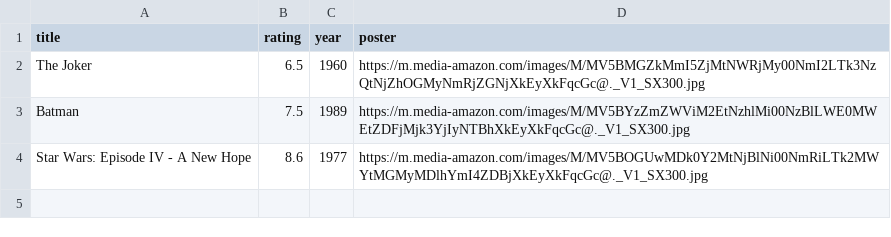
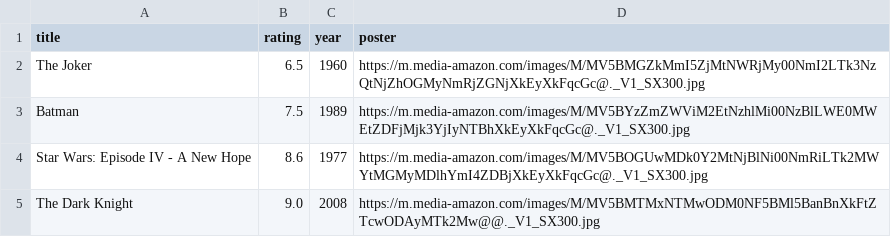
Before and after one commit to benjikir/movie_project_oop_web, a CSV file: storage/movies.csv, drawn as a sheet.

```diff
--- a/storage/movies.csv
+++ b/storage/movies.csv
@@ -4 +4,2 @@ Batman,7.5,1989,https://m.media-amazon.com/images/M/MV5BYzZmZWViM2EtNzhlMi00NzBl
 Star Wars: Episode IV - A New Hope,8.6,1977,https://m.media-amazon.com/images/M/MV5BOGUwMDk0Y2MtNjBlNi00NmRiLTk2MWYtMGMyMDlhYmI4ZDBjXkEyXkFqcGc@._V1_SX300.jpg
+The Dark Knight,9.0,2008,https://m.media-amazon.com/images/M/MV5BMTMxNTMwODM0NF5BMl5BanBnXkFtZTcwODAyMTk2Mw@@._V1_SX300.jpg
```
Also changed, not shown: 6 other files.
